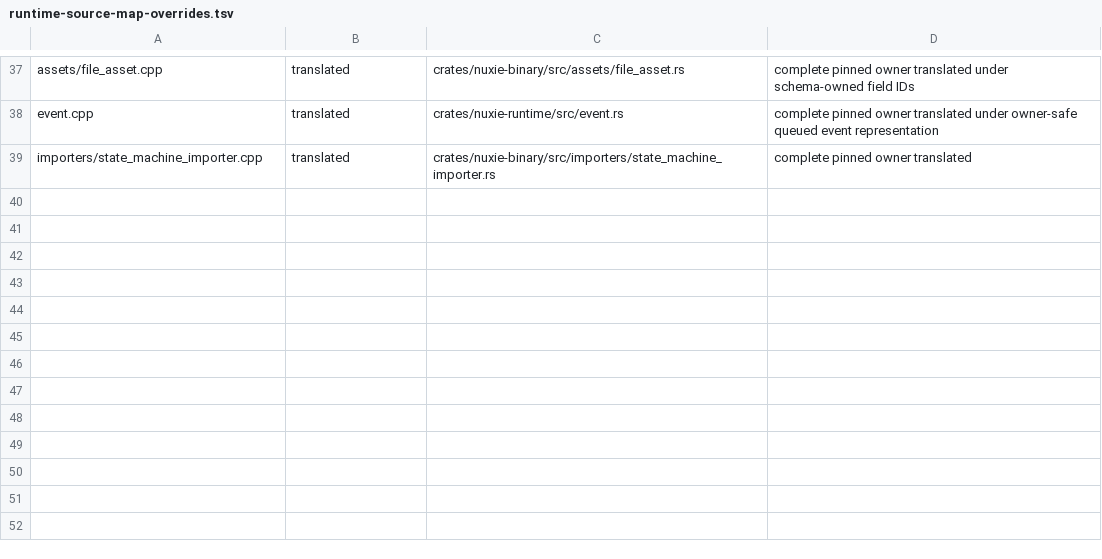
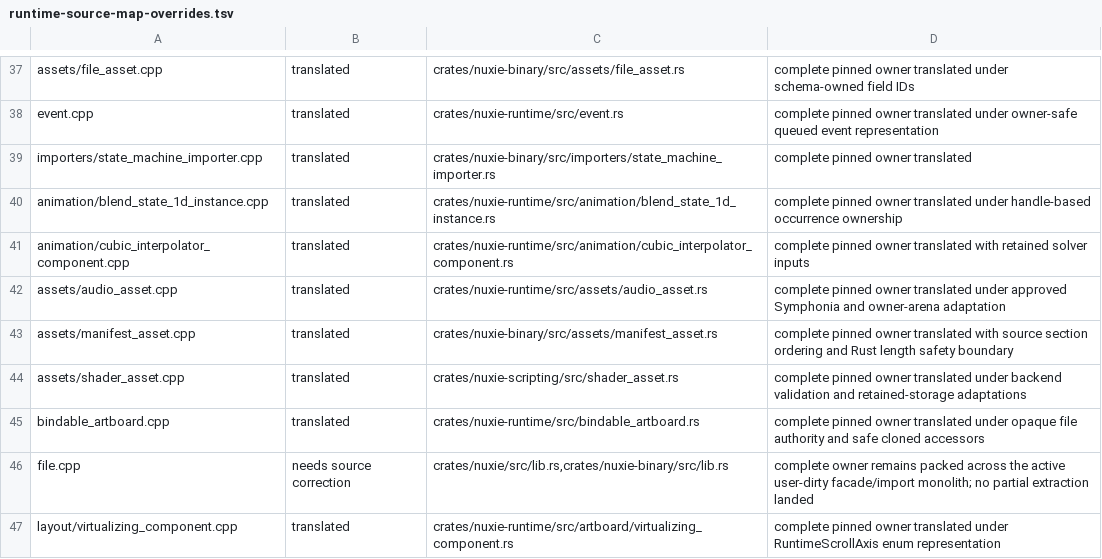
Before and after one commit to nuxieai/nuxie-runtime, a TSV file: docs/runtime-source-map-overrides.tsv, drawn as a sheet; only a part is shown, gaps mark what is left out.

Commit message:
Advance runtime source map

```diff
--- a/docs/runtime-source-map-overrides.tsv
+++ b/docs/runtime-source-map-overrides.tsv
@@ -39 +39,9 @@ event.cpp	translated	crates/nuxie-runtime/src/event.rs	complete pinned owner tra
 importers/state_machine_importer.cpp	translated	crates/nuxie-binary/src/importers/state_machine_importer.rs	complete pinned owner translated
+animation/blend_state_1d_instance.cpp	translated	crates/nuxie-runtime/src/animation/blend_state_1d_instance.rs	complete pinned owner translated under handle-based occurrence ownership
+animation/cubic_interpolator_component.cpp	translated	crates/nuxie-runtime/src/animation/cubic_interpolator_component.rs	complete pinned owner translated with retained solver inputs
+assets/audio_asset.cpp	translated	crates/nuxie-runtime/src/assets/audio_asset.rs	complete pinned owner translated under approved Symphonia and owner-arena adaptation
+assets/manifest_asset.cpp	translated	crates/nuxie-binary/src/assets/manifest_asset.rs	complete pinned owner translated with source section ordering and Rust length safety boundary
+assets/shader_asset.cpp	translated	crates/nuxie-scripting/src/shader_asset.rs	complete pinned owner translated under backend validation and retained-storage adaptations
+bindable_artboard.cpp	translated	crates/nuxie-runtime/src/bindable_artboard.rs	complete pinned owner translated under opaque file authority and safe cloned accessors
+file.cpp	needs source correction	crates/nuxie/src/lib.rs,crates/nuxie-binary/src/lib.rs	complete owner remains packed across the active user-dirty facade/import monolith; no partial extraction landed
+layout/virtualizing_component.cpp	translated	crates/nuxie-runtime/src/artboard/virtualizing_component.rs	complete pinned owner translated under RuntimeScrollAxis enum representation
```
